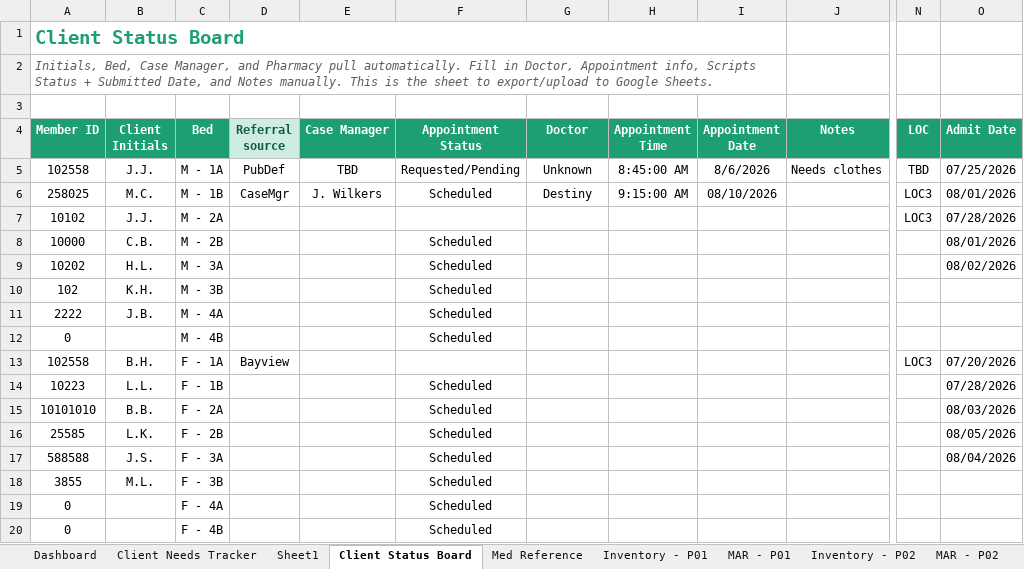
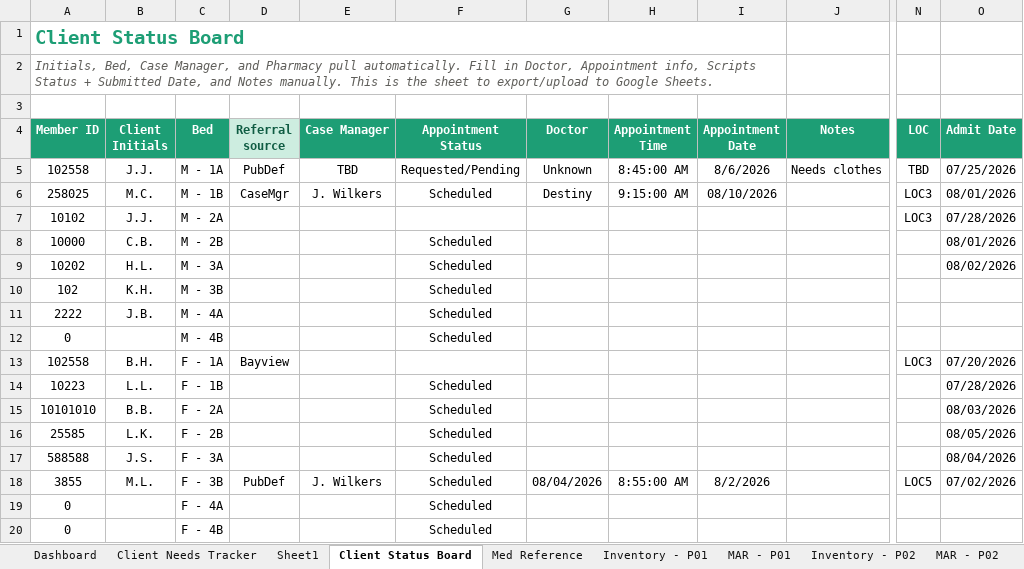
Before and after one commit to melissacallis/excel_to_github, an Excel workbook: Client_Needs_Tracker_Finalexcel.xlsx, sheet Client Status Board, drawn as a sheet; only a part is shown, gaps mark what is left out; values as stored, in another font and other column widths than the file's, no borders; the diff names each change by its address in the sheet, - before the commit and + after, or states it on an @@ line.

```diff
--- a/Client_Needs_Tracker_Finalexcel.xlsx (sheet Client Status Board)
+++ b/Client_Needs_Tracker_Finalexcel.xlsx (sheet Client Status Board)
-D18 (Referral source): (empty)
+D18 (Referral source): PubDef
-E18 (Case Manager): (empty)
+E18 (Case Manager): J. Wilkers
-G18 (Doctor): (empty)
+G18 (Doctor): 08/04/2026
-H18 (Appointment Time): (empty)
+H18 (Appointment Time): 8:55:00 AM
-I18 (Appointment Date): (empty)
+I18 (Appointment Date): 8/2/2026
-N18 (LOC): (empty)
+N18 (LOC): LOC5
-O18 (Admit Date): (empty)
+O18 (Admit Date): 07/02/2026
```
Also changed, not shown: sheet Client Needs Tracker, sheet Inventory - P14, sheet MAR - P14.
